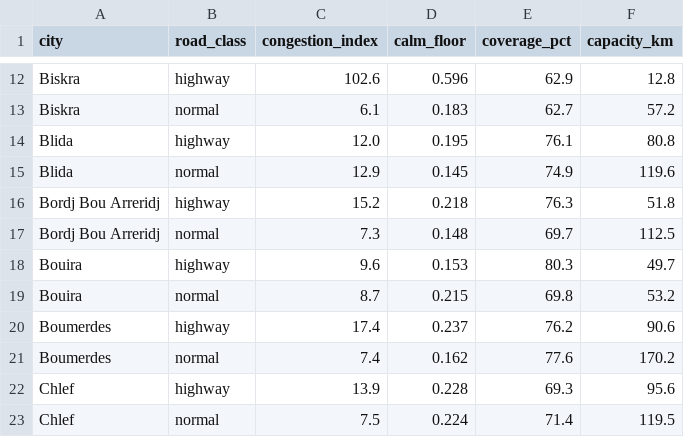
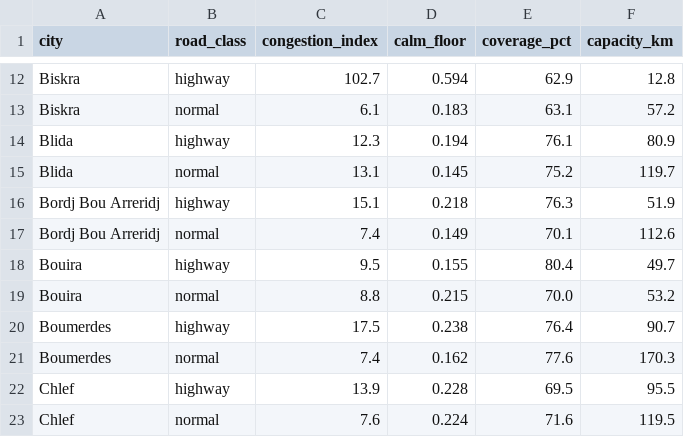
Before and after one commit to TAK1EDD1NE/Algerian-Traffic-Congestion-Index, a CSV file: public/data/road_classes.csv, drawn as a sheet; only a part is shown, gaps mark what is left out; the diff covers the shown part only; the diff names each change by its address in the sheet, - before the commit and + after, or states it on an @@ line.

```diff
--- a/public/data/road_classes.csv
+++ b/public/data/road_classes.csv
-C12 (congestion_index): 102.6
+C12 (congestion_index): 102.7
-D12 (calm_floor): 0.596
+D12 (calm_floor): 0.594
-E13 (coverage_pct): 62.7
+E13 (coverage_pct): 63.1
-C14 (congestion_index): 12.0
+C14 (congestion_index): 12.3
-D14 (calm_floor): 0.195
+D14 (calm_floor): 0.194
-F14 (capacity_km): 80.8
+F14 (capacity_km): 80.9
-C15 (congestion_index): 12.9
+C15 (congestion_index): 13.1
-E15 (coverage_pct): 74.9
+E15 (coverage_pct): 75.2
-F15 (capacity_km): 119.6
+F15 (capacity_km): 119.7
-C16 (congestion_index): 15.2
+C16 (congestion_index): 15.1
-F16 (capacity_km): 51.8
+F16 (capacity_km): 51.9
-C17 (congestion_index): 7.3
+C17 (congestion_index): 7.4
-D17 (calm_floor): 0.148
+D17 (calm_floor): 0.149
-E17 (coverage_pct): 69.7
+E17 (coverage_pct): 70.1
-F17 (capacity_km): 112.5
+F17 (capacity_km): 112.6
-C18 (congestion_index): 9.6
+C18 (congestion_index): 9.5
-D18 (calm_floor): 0.153
+D18 (calm_floor): 0.155
-E18 (coverage_pct): 80.3
+E18 (coverage_pct): 80.4
-C19 (congestion_index): 8.7
+C19 (congestion_index): 8.8
-E19 (coverage_pct): 69.8
+E19 (coverage_pct): 70.0
-C20 (congestion_index): 17.4
+C20 (congestion_index): 17.5
-D20 (calm_floor): 0.237
+D20 (calm_floor): 0.238
-E20 (coverage_pct): 76.2
+E20 (coverage_pct): 76.4
-F20 (capacity_km): 90.6
+F20 (capacity_km): 90.7
-F21 (capacity_km): 170.2
+F21 (capacity_km): 170.3
-E22 (coverage_pct): 69.3
+E22 (coverage_pct): 69.5
-F22 (capacity_km): 95.6
+F22 (capacity_km): 95.5
-C23 (congestion_index): 7.5
+C23 (congestion_index): 7.6
-E23 (coverage_pct): 71.4
+E23 (coverage_pct): 71.6
```
Also changed, not shown: 121 edited cells elsewhere in this file, public/data/color_composition.csv, public/data/daily.csv, 6 other files.
